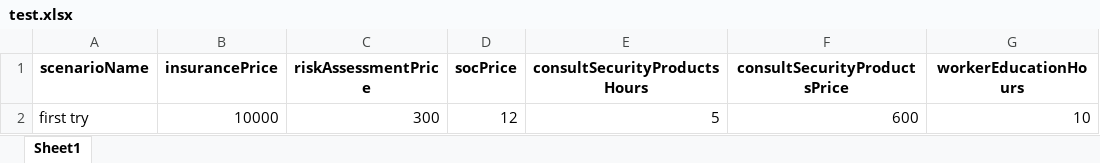
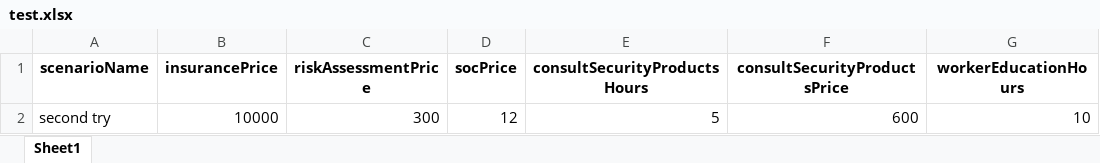
Before and after one commit to dkrivaa/wix_cyber, an Excel workbook: test.xlsx, sheet Sheet1, drawn as a sheet; only a part is shown; values as stored, in another font and other column widths than the file's, no borders; the diff names each change by its address in the sheet, - before the commit and + after, or states it on an @@ line.

```diff
--- a/test.xlsx (sheet Sheet1)
+++ b/test.xlsx (sheet Sheet1)
-A2 (scenarioName): first try
+A2 (scenarioName): second try
```
